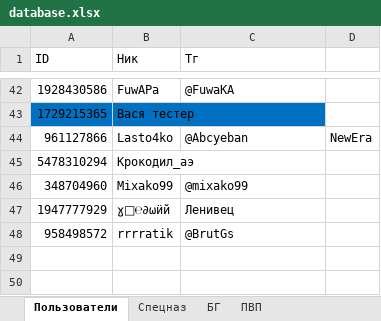
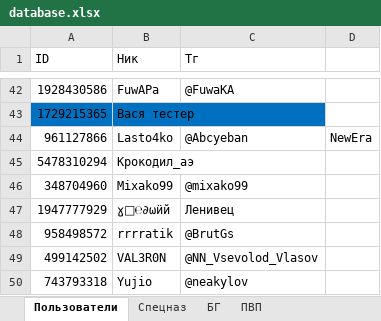
Before and after one commit to 3APA3A-3AHO3A/bot_tg, an Excel workbook: Database/database.xlsx, sheet Пользователи, drawn as a sheet; only a part is shown, gaps mark what is left out; values as stored, in another font and other column widths than the file's, no borders; the diff names each change by its address in the sheet, - before the commit and + after, or states it on an @@ line.

Commit message:
Update database.xlsx

```diff
--- a/Database/database.xlsx (sheet Пользователи)
+++ b/Database/database.xlsx (sheet Пользователи)
+row 49: 499142502 | VAL3R0N | @NN_Vsevolod_Vlasov
+row 50: 743793318 | Yujio | @neakylov
```
